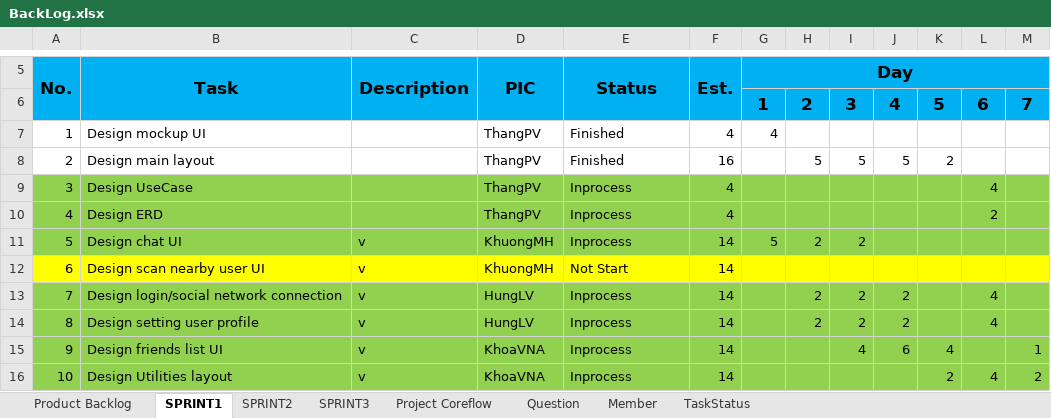
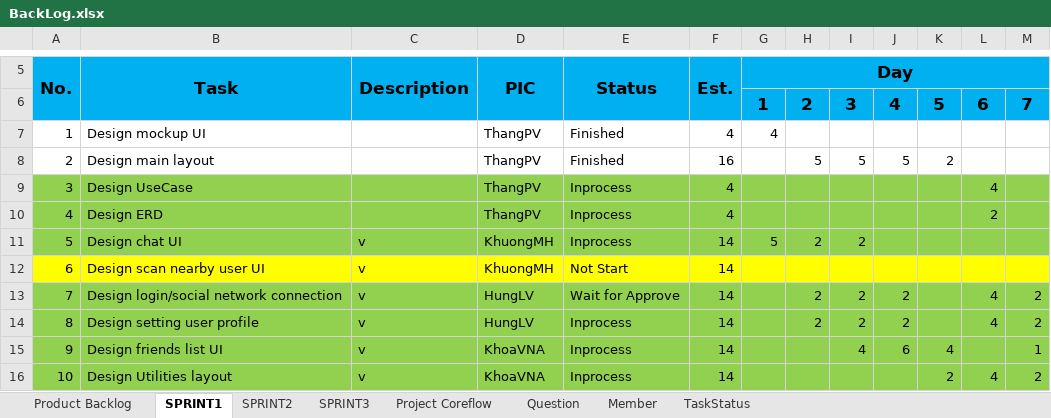
Before and after one commit to CPTeam12/MDA-Document, an Excel workbook: BackLog.xlsx, sheet SPRINT1, drawn as a sheet; only a part is shown, gaps mark what is left out; values as stored, in another font and other column widths than the file's, no borders; charts and pictures not drawn; the diff names each change by its address in the sheet, - before the commit and + after, or states it on an @@ line.

Commit message:
Update Backlog

```diff
--- a/BackLog.xlsx (sheet SPRINT1)
+++ b/BackLog.xlsx (sheet SPRINT1)
-E13 (Status): Inprocess
+E13 (Status): Wait for Approve
-M13:M14: (empty)
+M13:M14: 2
```
Also changed, not shown: charts or pictures.
